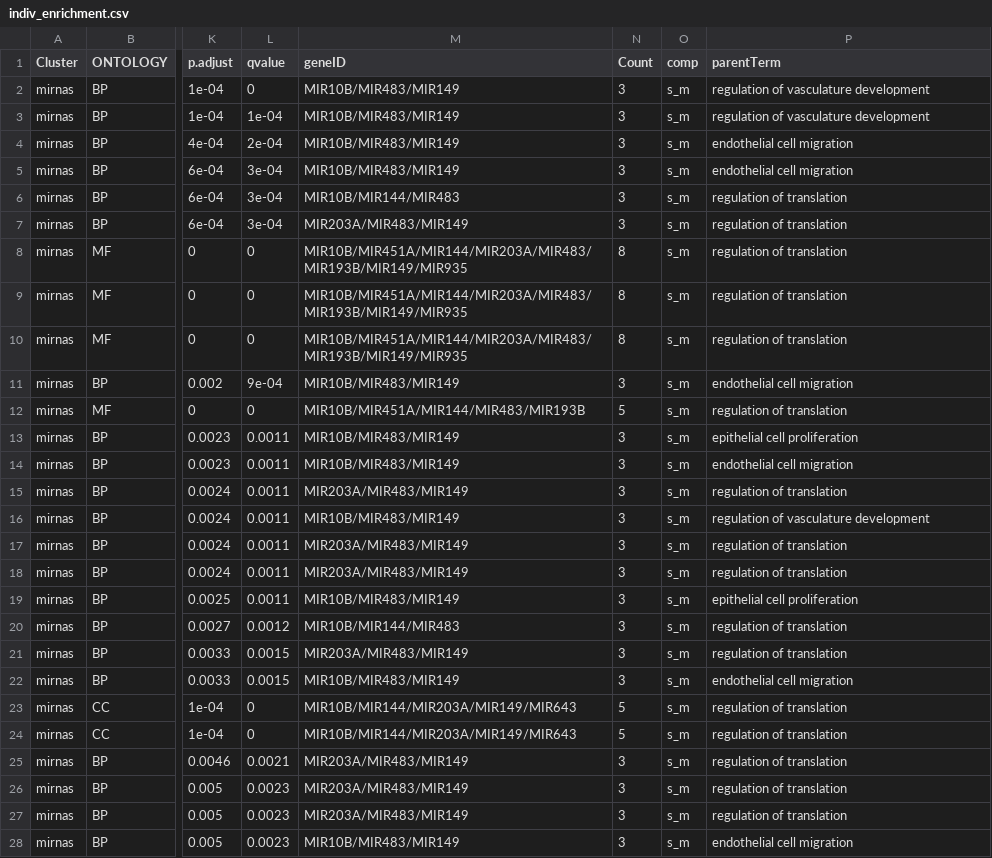
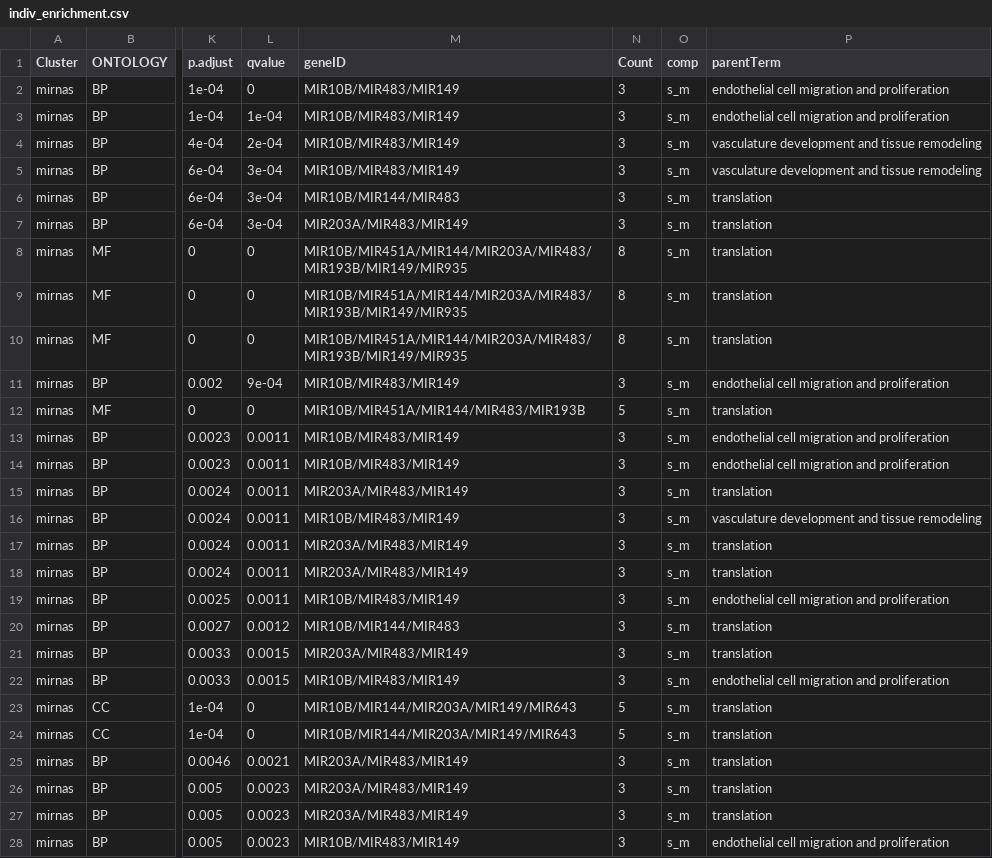
Before and after one commit to Andrea290799/PhD-Thesis-Data-Repository, a CSV file: chapter_2/indiv_enrichment.csv, drawn as a sheet; only a part is shown, gaps mark what is left out; the diff covers the shown part only; the diff names each change by its address in the sheet, - before the commit and + after, or states it on an @@ line.

```diff
--- a/chapter_2/indiv_enrichment.csv
+++ b/chapter_2/indiv_enrichment.csv
-P2:P3 (parentTerm): regulation of vasculature development
+P2:P3 (parentTerm): endothelial cell migration and proliferation
-P4:P5 (parentTerm): endothelial cell migration
+P4:P5 (parentTerm): vasculature development and tissue remodeling
-P6:P10 (parentTerm): regulation of translation
+P6:P10 (parentTerm): translation
-P11 (parentTerm): endothelial cell migration
+P11 (parentTerm): endothelial cell migration and proliferation
-P12 (parentTerm): regulation of translation
+P12 (parentTerm): translation
-P13 (parentTerm): epithelial cell proliferation
+P13 (parentTerm): endothelial cell migration and proliferation
-P14 (parentTerm): endothelial cell migration
+P14 (parentTerm): endothelial cell migration and proliferation
-P15 (parentTerm): regulation of translation
+P15 (parentTerm): translation
-P16 (parentTerm): regulation of vasculature development
+P16 (parentTerm): vasculature development and tissue remodeling
-P17:P18 (parentTerm): regulation of translation
+P17:P18 (parentTerm): translation
-P19 (parentTerm): epithelial cell proliferation
+P19 (parentTerm): endothelial cell migration and proliferation
-P20:P21 (parentTerm): regulation of translation
+P20:P21 (parentTerm): translation
-P22 (parentTerm): endothelial cell migration
+P22 (parentTerm): endothelial cell migration and proliferation
-P23:P27 (parentTerm): regulation of translation
+P23:P27 (parentTerm): translation
-P28 (parentTerm): endothelial cell migration
+P28 (parentTerm): endothelial cell migration and proliferation
```
Also changed, not shown: 73 edited cells elsewhere in this file, chapter_2/go_gsea_mirnas.csv, chapter_2/go_gsea_mirnas_filt.csv, 2 other files.
